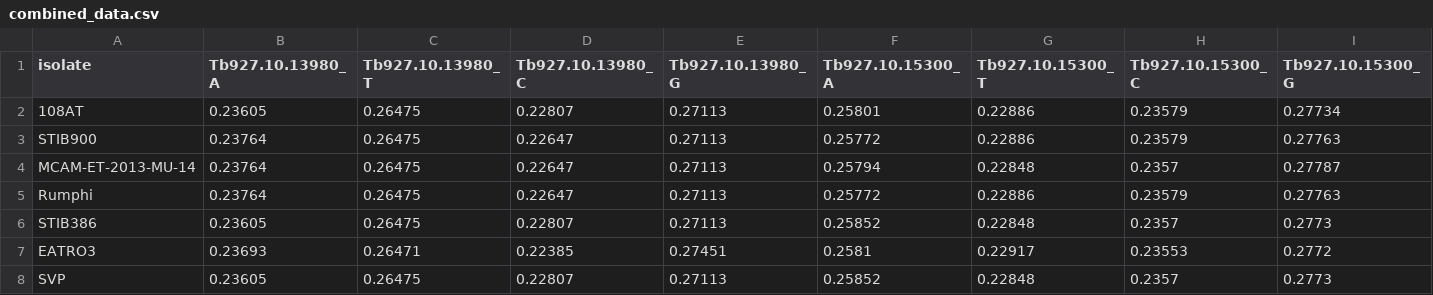
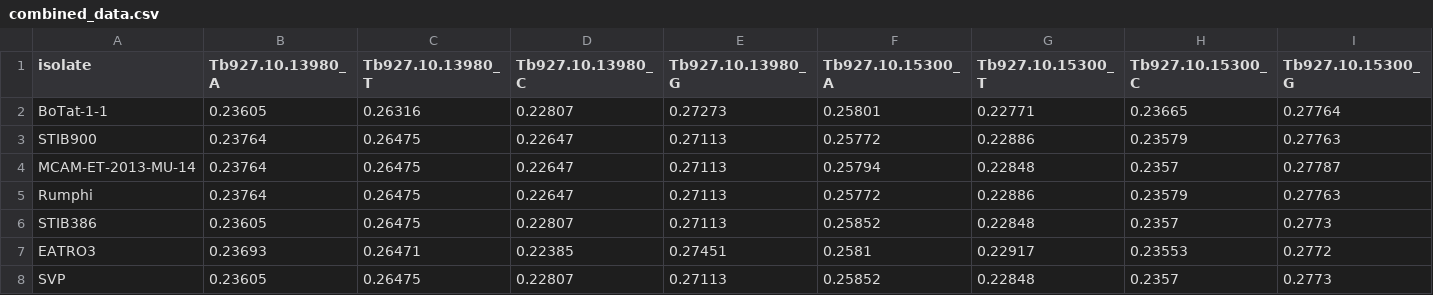
Before and after one commit to goldrieve/mono-trac, a CSV file: combined_data.csv, drawn as a sheet; only a part is shown; removed rows and columns are numbered as before the commit, all else as after; rows hold the shown columns only; the diff names each change by its address in the sheet, - before the commit and + after, or states it on an @@ line.

```diff
--- a/combined_data.csv
+++ b/combined_data.csv
-row 2: 108AT | 0.23605 | 0.26475 | 0.22807 | 0.27113 | 0.25801 | 0.22886 | 0.23579 | 0.27734
+row 2: BoTat-1-1 | 0.23605 | 0.26316 | 0.22807 | 0.27273 | 0.25801 | 0.22771 | 0.23665 | 0.27764
```
Also changed, not shown: ml/meta_data.csv, 7 other files.
